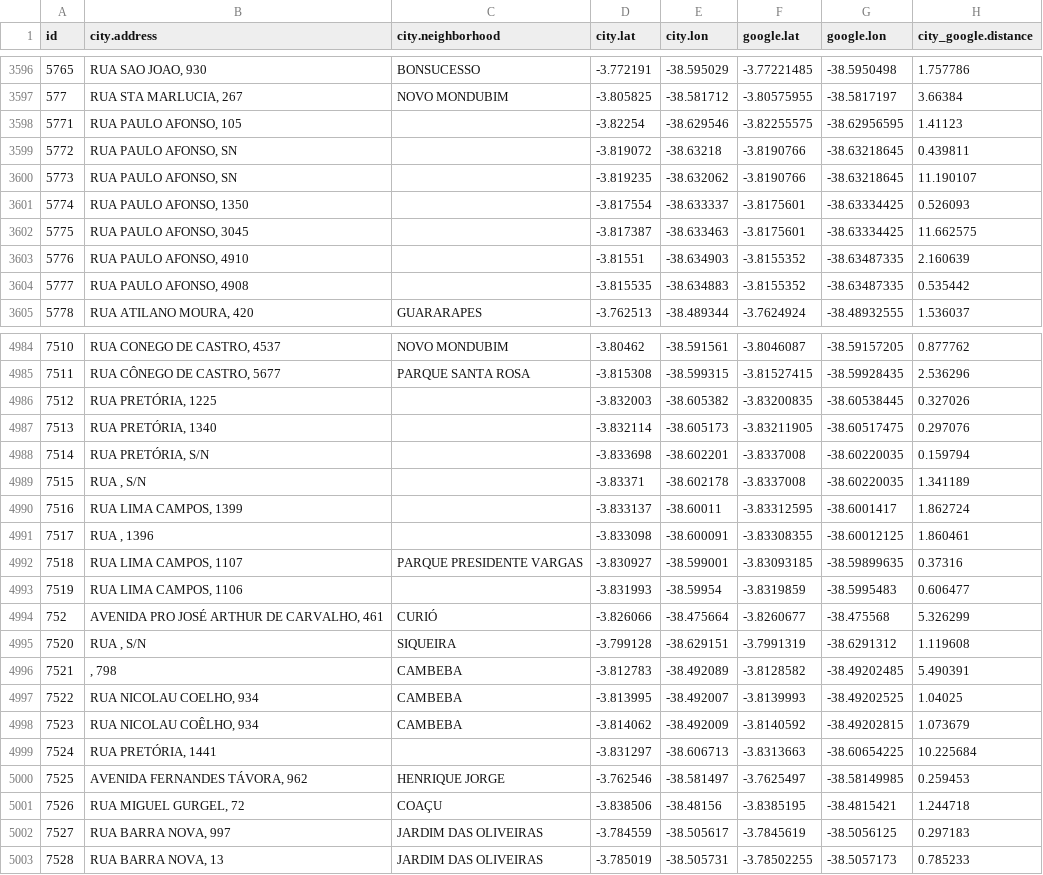
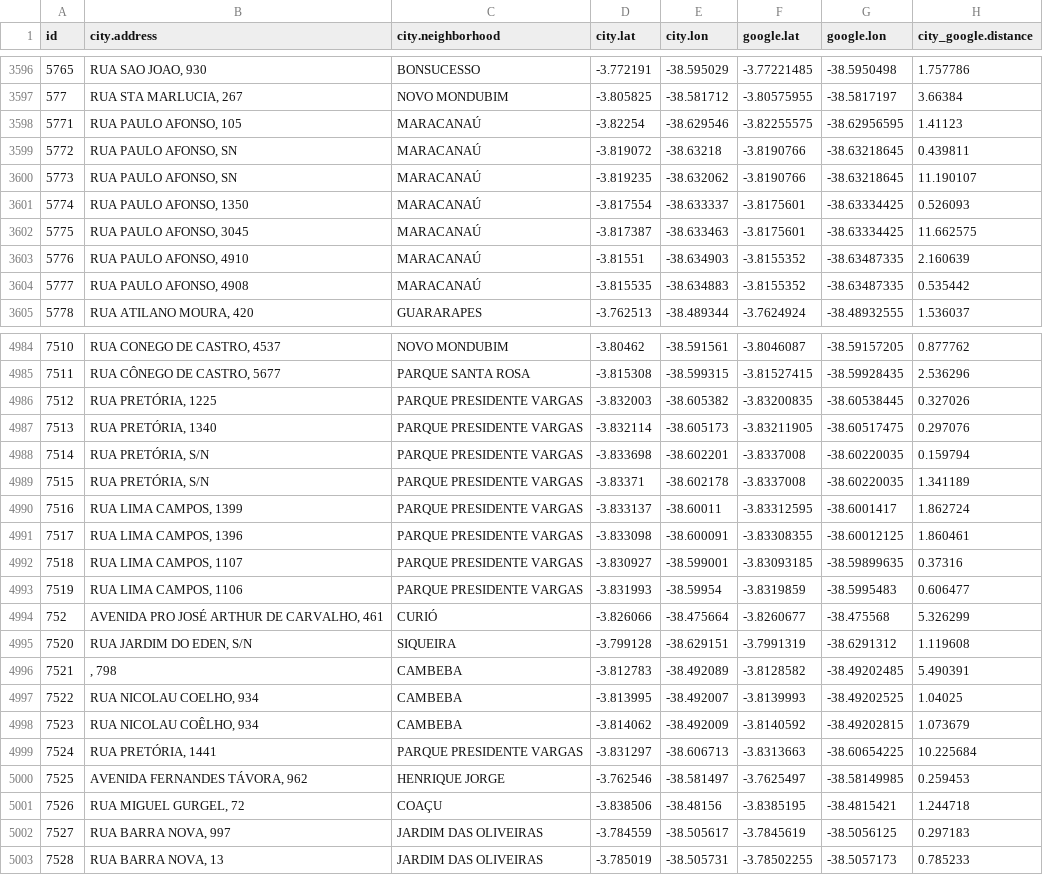
Before and after one commit to direito-a-sombra/bus-view, a CSV file: data/stops.tgh.csv, drawn as a sheet; only a part is shown, gaps mark what is left out; the diff covers the shown part only.

Commit message:
use csv to create json with bus stop info

```diff
--- a/data/stops.tgh.csv
+++ b/data/stops.tgh.csv
@@ -3597,9 +3597,9 @@ id,city.address,city.neighborhood,city.lat,city.lon,google.lat,google.lon,city_g
 577,"RUA STA MARLUCIA, 267",NOVO MONDUBIM,-3.805825,-38.581712,-3.80575955,-38.5817197,3.66384
-5771,"RUA PAULO AFONSO, 105",,-3.82254,-38.629546,-3.82255575,-38.62956595,1.41123
-5772,"RUA PAULO AFONSO, SN",,-3.819072,-38.63218,-3.8190766,-38.63218645,0.439811
-5773,"RUA PAULO AFONSO, SN",,-3.819235,-38.632062,-3.8190766,-38.63218645,11.190107
-5774,"RUA PAULO AFONSO, 1350",,-3.817554,-38.633337,-3.8175601,-38.63334425,0.526093
-5775,"RUA PAULO AFONSO, 3045",,-3.817387,-38.633463,-3.8175601,-38.63334425,11.662575
-5776,"RUA PAULO AFONSO, 4910",,-3.81551,-38.634903,-3.8155352,-38.63487335,2.160639
-5777,"RUA PAULO AFONSO, 4908",,-3.815535,-38.634883,-3.8155352,-38.63487335,0.535442
+5771,"RUA PAULO AFONSO, 105",MARACANAÚ,-3.82254,-38.629546,-3.82255575,-38.62956595,1.41123
+5772,"RUA PAULO AFONSO, SN",MARACANAÚ,-3.819072,-38.63218,-3.8190766,-38.63218645,0.439811
+5773,"RUA PAULO AFONSO, SN",MARACANAÚ,-3.819235,-38.632062,-3.8190766,-38.63218645,11.190107
+5774,"RUA PAULO AFONSO, 1350",MARACANAÚ,-3.817554,-38.633337,-3.8175601,-38.63334425,0.526093
+5775,"RUA PAULO AFONSO, 3045",MARACANAÚ,-3.817387,-38.633463,-3.8175601,-38.63334425,11.662575
+5776,"RUA PAULO AFONSO, 4910",MARACANAÚ,-3.81551,-38.634903,-3.8155352,-38.63487335,2.160639
+5777,"RUA PAULO AFONSO, 4908",MARACANAÚ,-3.815535,-38.634883,-3.8155352,-38.63487335,0.535442
 5778,"RUA ATILANO MOURA, 420",GUARARAPES,-3.762513,-38.489344,-3.7624924,-38.48932555,1.536037
@@ -4985,12 +4985,12 @@ id,city.address,city.neighborhood,city.lat,city.lon,google.lat,google.lon,city_g
 7511,"RUA CÔNEGO DE CASTRO, 5677",PARQUE SANTA ROSA,-3.815308,-38.599315,-3.81527415,-38.59928435,2.536296
-7512,"RUA PRETÓRIA, 1225",,-3.832003,-38.605382,-3.83200835,-38.60538445,0.327026
-7513,"RUA PRETÓRIA, 1340",,-3.832114,-38.605173,-3.83211905,-38.60517475,0.297076
-7514,"RUA PRETÓRIA, S/N",,-3.833698,-38.602201,-3.8337008,-38.60220035,0.159794
-7515,"RUA , S/N",,-3.83371,-38.602178,-3.8337008,-38.60220035,1.341189
-7516,"RUA LIMA CAMPOS, 1399",,-3.833137,-38.60011,-3.83312595,-38.6001417,1.862724
-7517,"RUA , 1396",,-3.833098,-38.600091,-3.83308355,-38.60012125,1.860461
+7512,"RUA PRETÓRIA, 1225",PARQUE PRESIDENTE VARGAS,-3.832003,-38.605382,-3.83200835,-38.60538445,0.327026
+7513,"RUA PRETÓRIA, 1340",PARQUE PRESIDENTE VARGAS,-3.832114,-38.605173,-3.83211905,-38.60517475,0.297076
+7514,"RUA PRETÓRIA, S/N",PARQUE PRESIDENTE VARGAS,-3.833698,-38.602201,-3.8337008,-38.60220035,0.159794
+7515,"RUA PRETÓRIA, S/N",PARQUE PRESIDENTE VARGAS,-3.83371,-38.602178,-3.8337008,-38.60220035,1.341189
+7516,"RUA LIMA CAMPOS, 1399",PARQUE PRESIDENTE VARGAS,-3.833137,-38.60011,-3.83312595,-38.6001417,1.862724
+7517,"RUA LIMA CAMPOS, 1396",PARQUE PRESIDENTE VARGAS,-3.833098,-38.600091,-3.83308355,-38.60012125,1.860461
 7518,"RUA LIMA CAMPOS, 1107",PARQUE PRESIDENTE VARGAS,-3.830927,-38.599001,-3.83093185,-38.59899635,0.37316
-7519,"RUA LIMA CAMPOS, 1106",,-3.831993,-38.59954,-3.8319859,-38.5995483,0.606477
+7519,"RUA LIMA CAMPOS, 1106",PARQUE PRESIDENTE VARGAS,-3.831993,-38.59954,-3.8319859,-38.5995483,0.606477
 752,"AVENIDA PRO JOSÉ ARTHUR DE CARVALHO, 461",CURIÓ,-3.826066,-38.475664,-3.8260677,-38.475568,5.326299
-7520,"RUA , S/N",SIQUEIRA,-3.799128,-38.629151,-3.7991319,-38.6291312,1.119608
+7520,"RUA JARDIM DO EDEN, S/N",SIQUEIRA,-3.799128,-38.629151,-3.7991319,-38.6291312,1.119608
 7521,", 798",CAMBEBA,-3.812783,-38.492089,-3.8128582,-38.49202485,5.490391
@@ -4998,3 +4998,3 @@ id,city.address,city.neighborhood,city.lat,city.lon,google.lat,google.lon,city_g
 7523,"RUA NICOLAU COÊLHO, 934",CAMBEBA,-3.814062,-38.492009,-3.8140592,-38.49202815,1.073679
-7524,"RUA PRETÓRIA, 1441",,-3.831297,-38.606713,-3.8313663,-38.60654225,10.225684
+7524,"RUA PRETÓRIA, 1441",PARQUE PRESIDENTE VARGAS,-3.831297,-38.606713,-3.8313663,-38.60654225,10.225684
 7525,"AVENIDA FERNANDES TÁVORA, 962",HENRIQUE JORGE,-3.762546,-38.581497,-3.7625497,-38.58149985,0.259453
```
Also changed, not shown: 72 edited cells elsewhere in this file, 4 other files.
